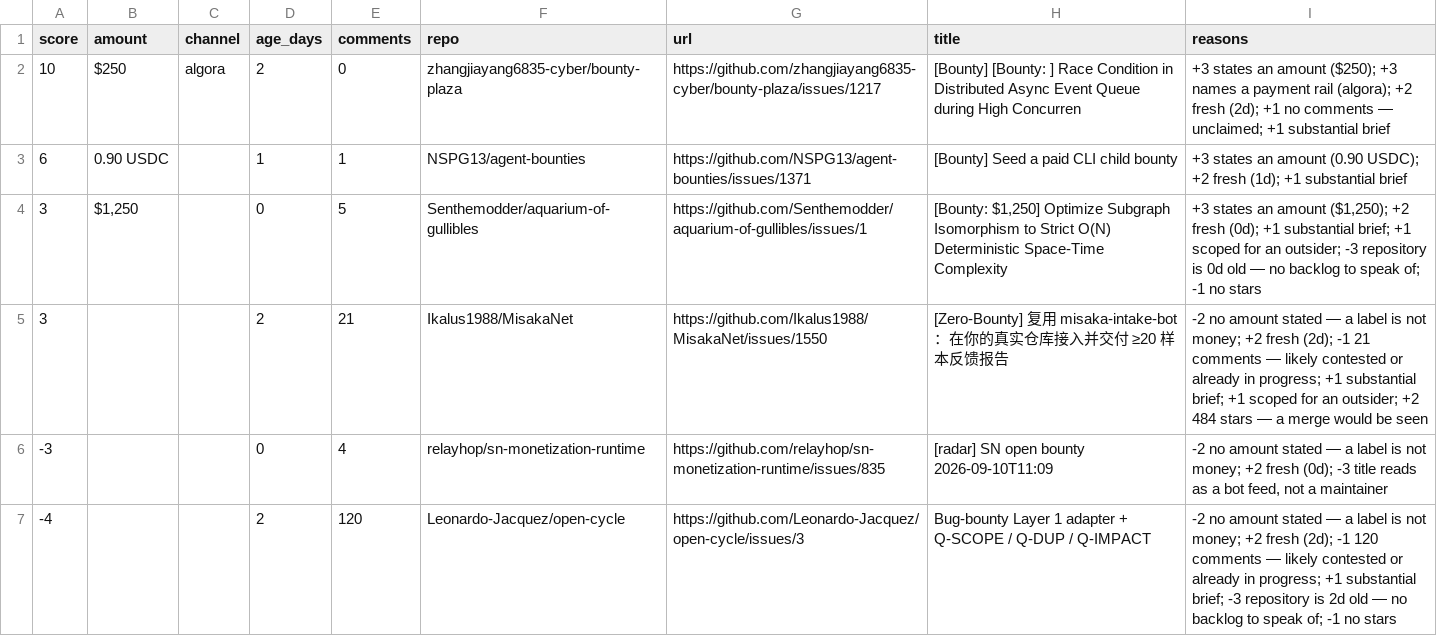
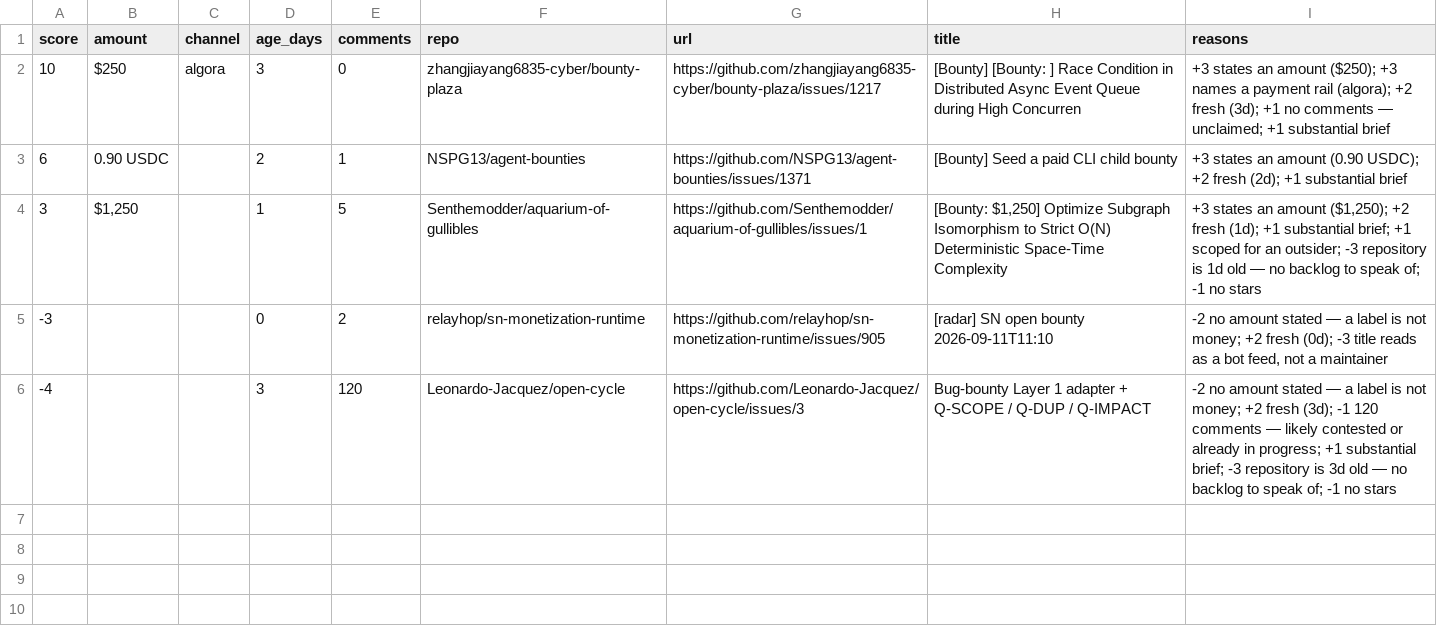
Before and after one commit to Kairose-master/handsel, a CSV file: data/demand-census/leads.csv, drawn as a sheet.

Commit message:
data(census): 2026-09-11

```diff
--- a/data/demand-census/leads.csv
+++ b/data/demand-census/leads.csv
@@ -1,7 +1,6 @@
 score,amount,channel,age_days,comments,repo,url,title,reasons
-10,$250,algora,2,0,zhangjiayang6835-cyber/bounty-plaza,https://github.com/zhangjiayang6835-cyber/bounty-plaza/issues/1217,[Bounty] [Bounty: ] Race Condition in Distributed Async Event Queue during High Concurren,+3 states an amount ($250); +3 names a payment rail (algora); +2 fresh (2d); +1 no comments — unclaimed; +1 substantial brief
-6,0.90 USDC,,1,1,NSPG13/agent-bounties,https://github.com/NSPG13/agent-bounties/issues/1371,[Bounty] Seed a paid CLI child bounty,+3 states an amount (0.90 USDC); +2 fresh (1d); +1 substantial brief
-3,"$1,250",,0,5,Senthemodder/aquarium-of-gullibles,https://github.com/Senthemodder/aquarium-of-gullibles/issues/1,"[Bounty: $1,250] Optimize Subgraph Isomorphism to Strict O(N) Deterministic Space-Time Complexity","+3 states an amount ($1,250); +2 fresh (0d); +1 substantial brief; +1 scoped for an outsider; -3 repository is 0d old — no backlog to speak of; -1 no stars"
-3,,,2,21,Ikalus1988/MisakaNet,https://github.com/Ikalus1988/MisakaNet/issues/1550,[Zero-Bounty] 复用 misaka-intake-bot：在你的真实仓库接入并交付 ≥20 样本反馈报告,-2 no amount stated — a label is not money; +2 fresh (2d); -1 21 comments — likely contested or already in progress; +1 substantial brief; +1 scoped for an outsider; +2 484 stars — a merge would be seen
--3,,,0,4,relayhop/sn-monetization-runtime,https://github.com/relayhop/sn-monetization-runtime/issues/835,[radar] SN open bounty 2026-09-10T11:09,"-2 no amount stated — a label is not money; +2 fresh (0d); -3 title reads as a bot feed, not a maintainer"
--4,,,2,120,Leonardo-Jacquez/open-cycle,https://github.com/Leonardo-Jacquez/open-cycle/issues/3,Bug-bounty Layer 1 adapter + Q-SCOPE / Q-DUP / Q-IMPACT,-2 no amount stated — a label is not money; +2 fresh (2d); -1 120 comments — likely contested or already in progress; +1 substantial brief; -3 repository is 2d old — no backlog to speak of; -1 no stars
+10,$250,algora,3,0,zhangjiayang6835-cyber/bounty-plaza,https://github.com/zhangjiayang6835-cyber/bounty-plaza/issues/1217,[Bounty] [Bounty: ] Race Condition in Distributed Async Event Queue during High Concurren,+3 states an amount ($250); +3 names a payment rail (algora); +2 fresh (3d); +1 no comments — unclaimed; +1 substantial brief
+6,0.90 USDC,,2,1,NSPG13/agent-bounties,https://github.com/NSPG13/agent-bounties/issues/1371,[Bounty] Seed a paid CLI child bounty,+3 states an amount (0.90 USDC); +2 fresh (2d); +1 substantial brief
+3,"$1,250",,1,5,Senthemodder/aquarium-of-gullibles,https://github.com/Senthemodder/aquarium-of-gullibles/issues/1,"[Bounty: $1,250] Optimize Subgraph Isomorphism to Strict O(N) Deterministic Space-Time Complexity","+3 states an amount ($1,250); +2 fresh (1d); +1 substantial brief; +1 scoped for an outsider; -3 repository is 1d old — no backlog to speak of; -1 no stars"
+-3,,,0,2,relayhop/sn-monetization-runtime,https://github.com/relayhop/sn-monetization-runtime/issues/905,[radar] SN open bounty 2026-09-11T11:10,"-2 no amount stated — a label is not money; +2 fresh (0d); -3 title reads as a bot feed, not a maintainer"
+-4,,,3,120,Leonardo-Jacquez/open-cycle,https://github.com/Leonardo-Jacquez/open-cycle/issues/3,Bug-bounty Layer 1 adapter + Q-SCOPE / Q-DUP / Q-IMPACT,-2 no amount stated — a label is not money; +2 fresh (3d); -1 120 comments — likely contested or already in progress; +1 substantial brief; -3 repository is 3d old — no backlog to speak of; -1 no stars
```
